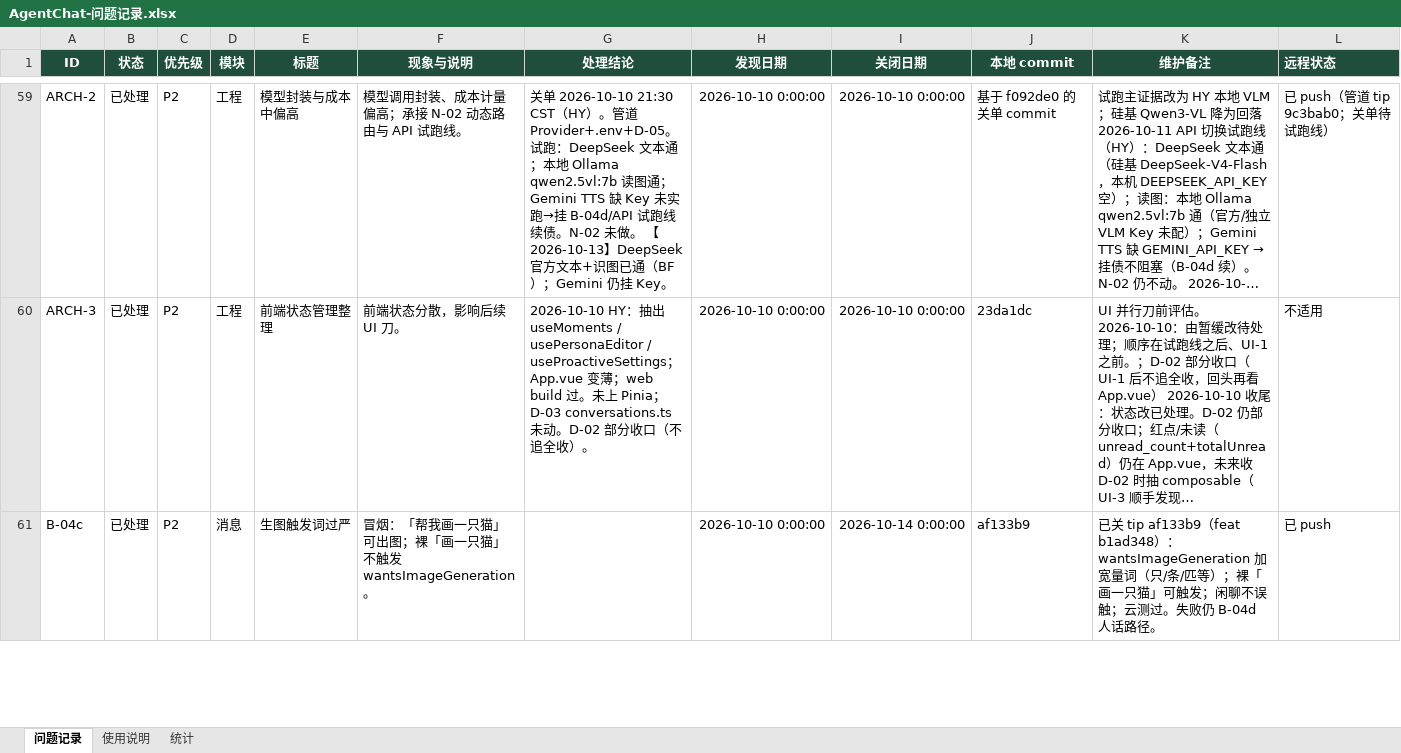
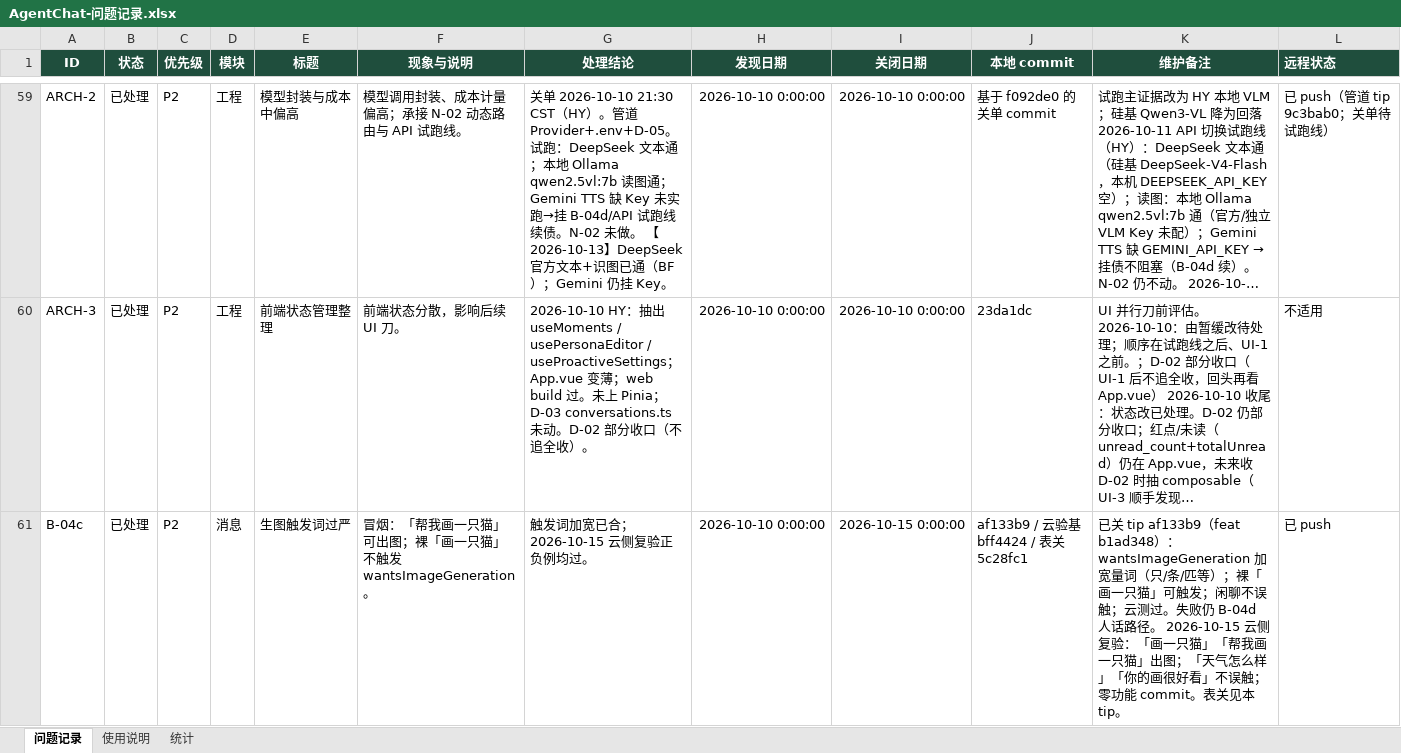
Before and after one commit to 2020638630/agent-chat, an Excel workbook: docs/product/AgentChat-问题记录.xlsx, sheet 问题记录, drawn as a sheet; only a part is shown, gaps mark what is left out; long unchanged cells end in …; values as stored, in another font and other column widths than the file's, no borders; conditional formats not drawn; the diff covers the shown part only; the diff names each change by its address in the sheet, - before the commit and + after, or states it on an @@ line.

Commit message:
docs(product): close B-04c/B-04d after cloud verify

```diff
--- a/docs/product/AgentChat-问题记录.xlsx (sheet 问题记录)
+++ b/docs/product/AgentChat-问题记录.xlsx (sheet 问题记录)
-G61 (处理结论): (empty)
+G61 (处理结论): 触发词加宽已合；2026-10-15 云侧复验正负例均过。
-I61 (关闭日期): 2026-10-14 0:00:00
+I61 (关闭日期): 2026-10-15 0:00:00
-J61 (本地 commit): af133b9
+J61 (本地 commit): af133b9 / 云验基 bff4424 / 表关 5c28fc1
-K61 (维护备注): …话路径。
+K61 (维护备注): …话路径。 2026-10-15 云侧复验：「画一只猫」「帮我画一只猫」出图；「天气怎么样」「你的画很好看」不误触；零功能 commit。表关见本 tip。
```
Also changed, not shown: 6 edited cells elsewhere in this sheet, 4 other files.
